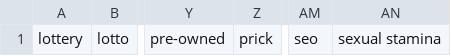
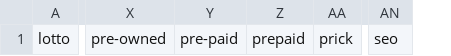
Before and after one commit to mitchellkrogza/Global-List-Facebook-Groups-Keyword-Moderation-Alerts, a CSV file: facebook-groups-keywords-4.csv, drawn as a sheet; only a part is shown, gaps mark what is left out; removed rows and columns are numbered as before the commit, all else as after; the diff names each change by its address in the sheet, - before the commit and + after, or states it on an @@ line.

```diff
--- a/facebook-groups-keywords-4.csv
+++ b/facebook-groups-keywords-4.csv
-column A, row 1: lottery
+column Y, row 1: pre-paid
+column Z, row 1: prepaid
-column AN, row 1: sexual stamina
```
Also changed, not shown: facebook-groups-keywords-3.csv, facebook-groups-keywords-5.csv, 3 other files.
